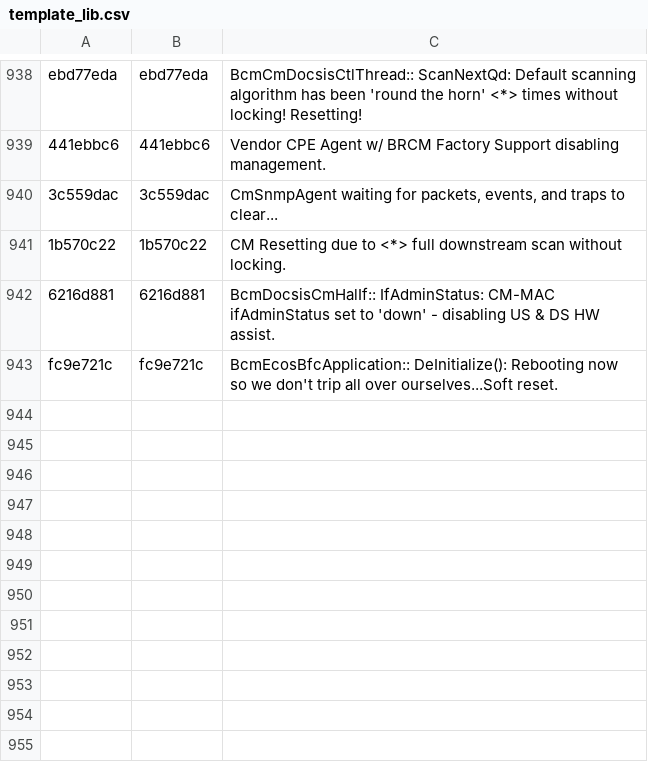
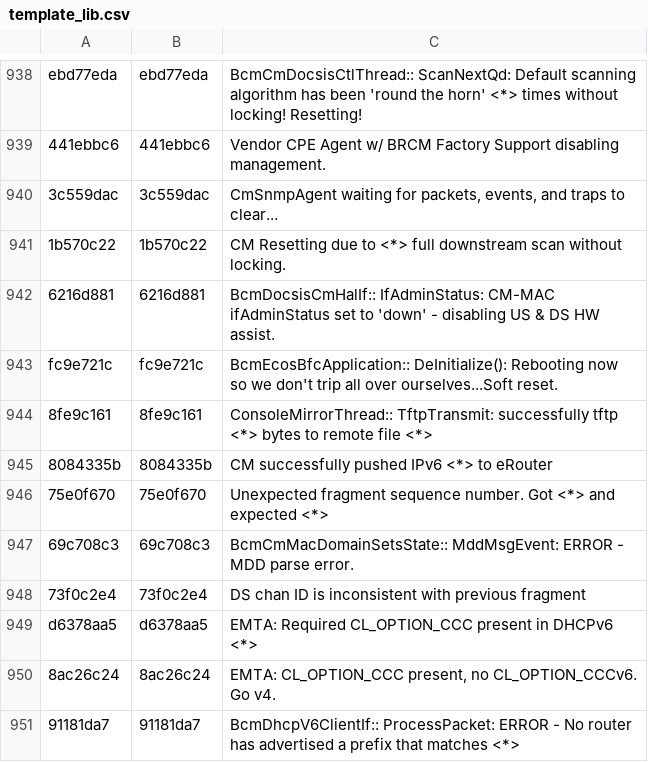
Before and after one commit to hayhan/loganalyzer, a CSV file: data/persist/cm/template_lib.csv, drawn as a sheet; only a part is shown, gaps mark what is left out.

```diff
--- a/data/persist/cm/template_lib.csv
+++ b/data/persist/cm/template_lib.csv
@@ -943 +943,9 @@ ebd77eda,ebd77eda,BcmCmDocsisCtlThread:: ScanNextQd: Default scanning algorithm
 fc9e721c,fc9e721c,BcmEcosBfcApplication:: DeInitialize(): Rebooting now so we don't trip all over ourselves...Soft reset.
+8fe9c161,8fe9c161,ConsoleMirrorThread:: TftpTransmit: successfully tftp <*> bytes to remote file <*>
+8084335b,8084335b,CM successfully pushed IPv6 <*> to eRouter
+75e0f670,75e0f670,Unexpected fragment sequence number. Got <*> and expected <*>
+69c708c3,69c708c3,BcmCmMacDomainSetsState:: MddMsgEvent: ERROR - MDD parse error.
+73f0c2e4,73f0c2e4,DS chan ID is inconsistent with previous fragment
+d6378aa5,d6378aa5,EMTA: Required CL_OPTION_CCC present in DHCPv6 <*>
+8ac26c24,8ac26c24,"EMTA: CL_OPTION_CCC present, no CL_OPTION_CCCv6. Go v4."
+91181da7,91181da7,BcmDhcpV6ClientIf:: ProcessPacket: ERROR - No router has advertised a prefix that matches <*>
```
Also changed, not shown: 8 other files.
